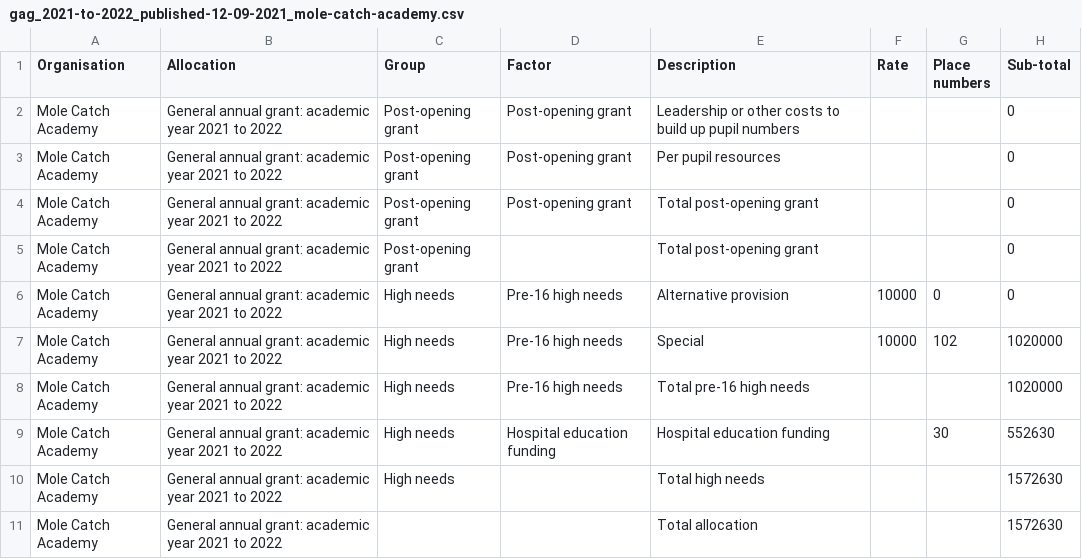
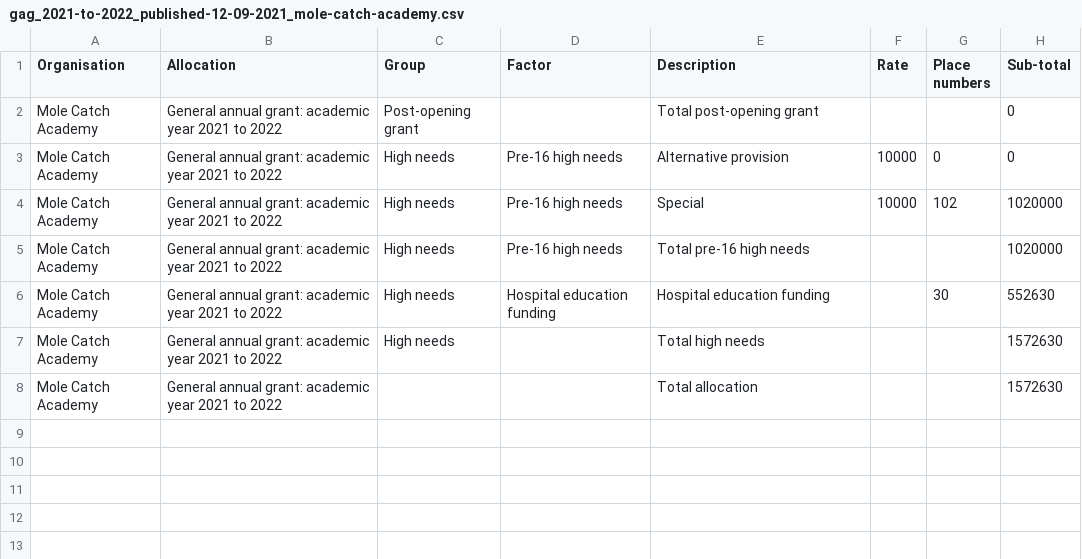
Before and after one commit to SkillsFundingAgency/sfs-sitedesign, a CSV file: app/assets/documents/beta/v112-0-0/signed-in/external/allocation-statements/general-annual-grant/funding-breakdown-2/gag_2021-to-2022_published-12-09-2021_mole-catch-academy.csv, drawn as a sheet; the diff names each change by its address in the sheet, - before the commit and + after, or states it on an @@ line.

Commit message:
Final design changes to the GAG allocation statements (child and parent) user journeys.

```diff
--- a/app/assets/documents/beta/v112-0-0/signed-in/external/allocation-statements/general-annual-grant/funding-breakdown-2/gag_2021-to-2022_published-12-09-2021_mole-catch-academy.csv
+++ b/app/assets/documents/beta/v112-0-0/signed-in/external/allocation-statements/general-annual-grant/funding-breakdown-2/gag_2021-to-2022_published-12-09-2021_mole-catch-academy.csv
-row 2: Mole Catch Academy | General annual grant: academic year 2021 to 2022 | Post-opening grant | Post-opening grant | Leadership or other costs to build up pupil numbers |  |  | 0
-row 3: Mole Catch Academy | General annual grant: academic year 2021 to 2022 | Post-opening grant | Post-opening grant | Per pupil resources |  |  | 0
-row 4: Mole Catch Academy | General annual grant: academic year 2021 to 2022 | Post-opening grant | Post-opening grant | Total post-opening grant |  |  | 0
```
Also changed, not shown: app/assets/documents/beta/v112-0-0/signed-in/external/allocation-statements/general-annual-grant/funding-breakdown-1/gag_2021-to-2022_published-12-09-2021_mole-catch-academy.csv, 3 other files.
